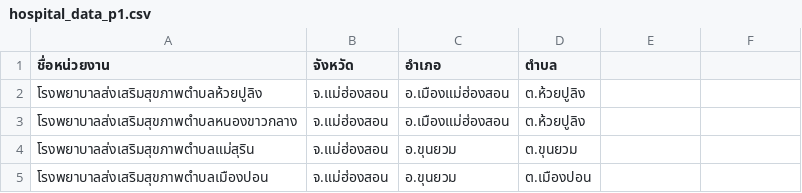
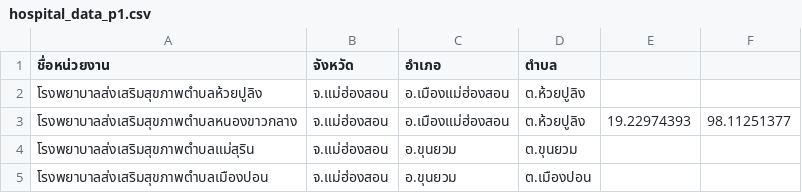
Before and after one commit to Mhonns/KHT_Team, a CSV file: Src/database/geocode_data/javatest/hospital_data_p1.csv, drawn as a sheet; only a part is shown.

Commit message:
in process uploading some hospital data to the db

```diff
--- a/Src/database/geocode_data/javatest/hospital_data_p1.csv
+++ b/Src/database/geocode_data/javatest/hospital_data_p1.csv
@@ -2,3 +2,3 @@
 โรงพยาบาลส่งเสริมสุขภาพตำบลห้วยปูลิง,จ.แม่ฮ่องสอน,อ.เมืองแม่ฮ่องสอน, ต.ห้วยปูลิง
-โรงพยาบาลส่งเสริมสุขภาพตำบลหนองขาวกลาง,จ.แม่ฮ่องสอน,อ.เมืองแม่ฮ่องสอน, ต.ห้วยปูลิง
+โรงพยาบาลส่งเสริมสุขภาพตำบลหนองขาวกลาง,จ.แม่ฮ่องสอน,อ.เมืองแม่ฮ่องสอน, ต.ห้วยปูลิง, 19.22974393,98.11251377
 โรงพยาบาลส่งเสริมสุขภาพตำบลแม่สุริน,จ.แม่ฮ่องสอน,อ.ขุนยวม, ต.ขุนยวม
```
Also changed, not shown: 10 other files.
